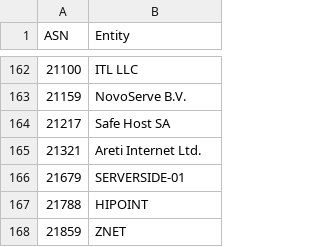
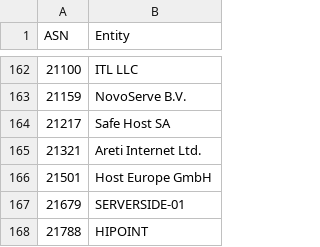
Before and after one commit to AndrewDaws/bad-asn-list, a CSV file: bad-asn-list.csv, drawn as a sheet; only a part is shown, gaps mark what is left out; the shorter side is filled out with more unchanged rows.

Commit message:
Added Host Europe ASN.

```diff
--- a/bad-asn-list.csv
+++ b/bad-asn-list.csv
@@ -165,2 +165,3 @@ ASN,Entity
 21321,"Areti Internet Ltd."
+21501,"Host Europe GmbH"
 21679,"SERVERSIDE-01"
```
